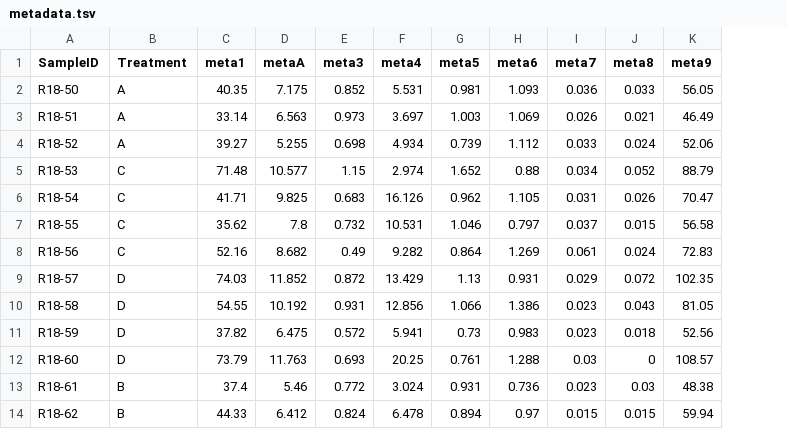
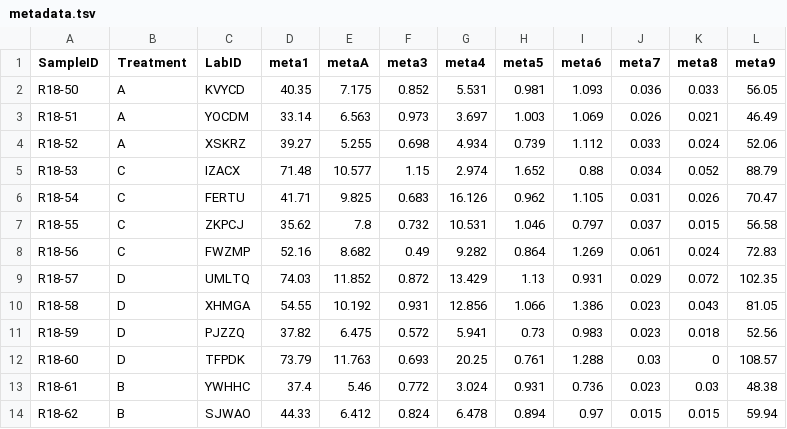
Before and after one commit to jstrobaek/gml-qiime2-pipeline, a TSV file: data/metadata.tsv, drawn as a sheet; only a part is shown; the diff names each change by its address in the sheet, - before the commit and + after, or states it on an @@ line.

Commit message:
Update LabID-column to metadata.

```diff
--- a/data/metadata.tsv
+++ b/data/metadata.tsv
+column C (LabID), rows 2-14: KVYCD | YOCDM | XSKRZ | IZACX | FERTU | ZKPCJ | FWZMP | UMLTQ | XHMGA | PJZZQ | TFPDK | YWHHC | SJWAO
```
